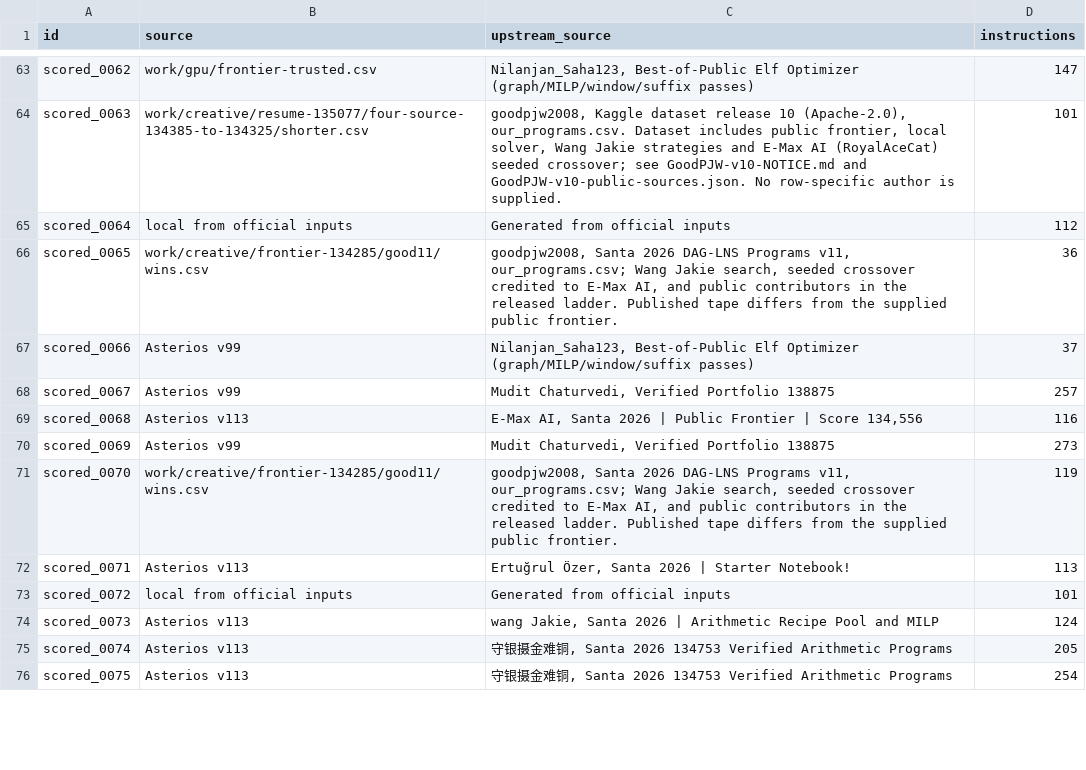
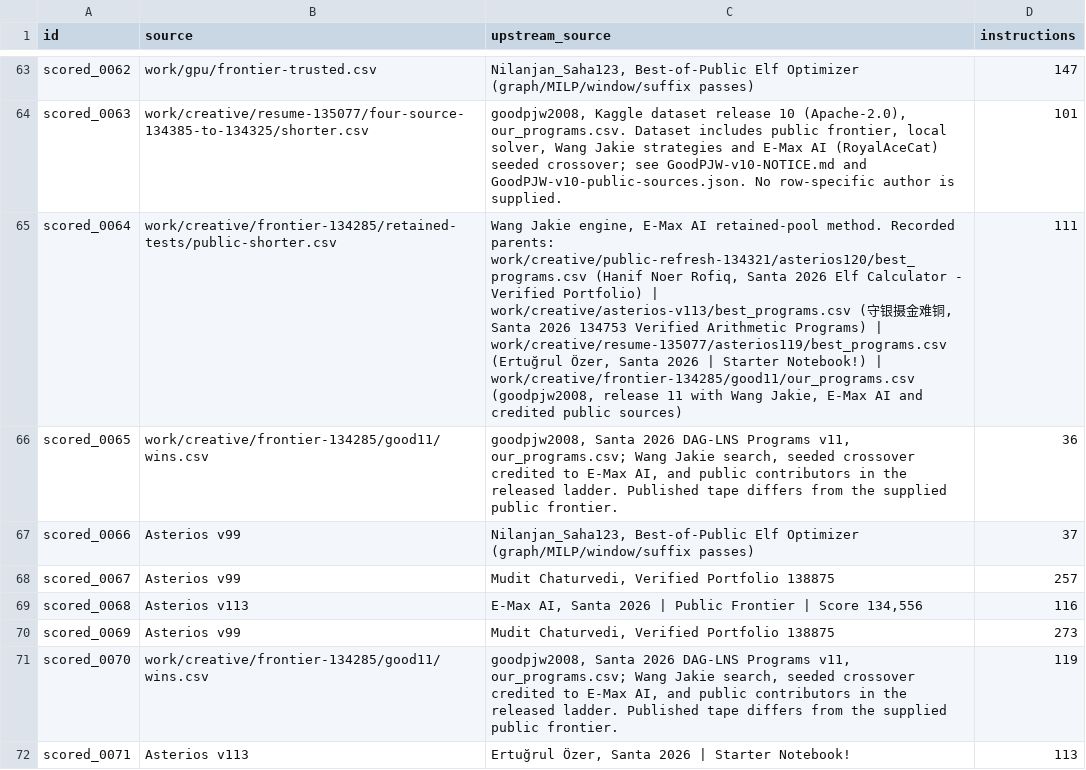
Before and after one commit to Doubao-of-hy/Santa_2026, a CSV file: public-assisted/origins.csv, drawn as a sheet; only a part is shown, gaps mark what is left out; the shorter side is filled out with more unchanged rows; the diff names each change by its address in the sheet, - before the commit and + after, or states it on an @@ line.

```diff
--- a/public-assisted/origins.csv
+++ b/public-assisted/origins.csv
-B65 (source): local from official inputs
+B65 (source): work/creative/frontier-134285/retained-tests/public-shorter.csv
-C65 (upstream_source): Generated from official inputs
+C65 (upstream_source): Wang Jakie engine, E-Max AI retained-pool method. Recorded parents: work/creative/public-refresh-134321/asterios120/best_programs.csv (Hanif Noer Rofiq, Santa 2026 Elf Calculator - Verified Portfolio) | work/creative/asterios-v113/best_programs.csv (守银摄金难铜, Santa 2026 134753 Verified Arithmetic Programs) | work/creative/resume-135077/asterios119/best_programs.csv (Ertuğrul Özer, Santa 2026 | Starter Notebook!) | work/creative/frontier-134285/good11/our_programs.csv (goodpjw2008, release 11 with Wang Jakie, E-Max AI and credited public sources)
-D65 (instructions): 112
+D65 (instructions): 111
```
Also changed, not shown: collaboration/puzzle-bounds.csv, 12 other files.
